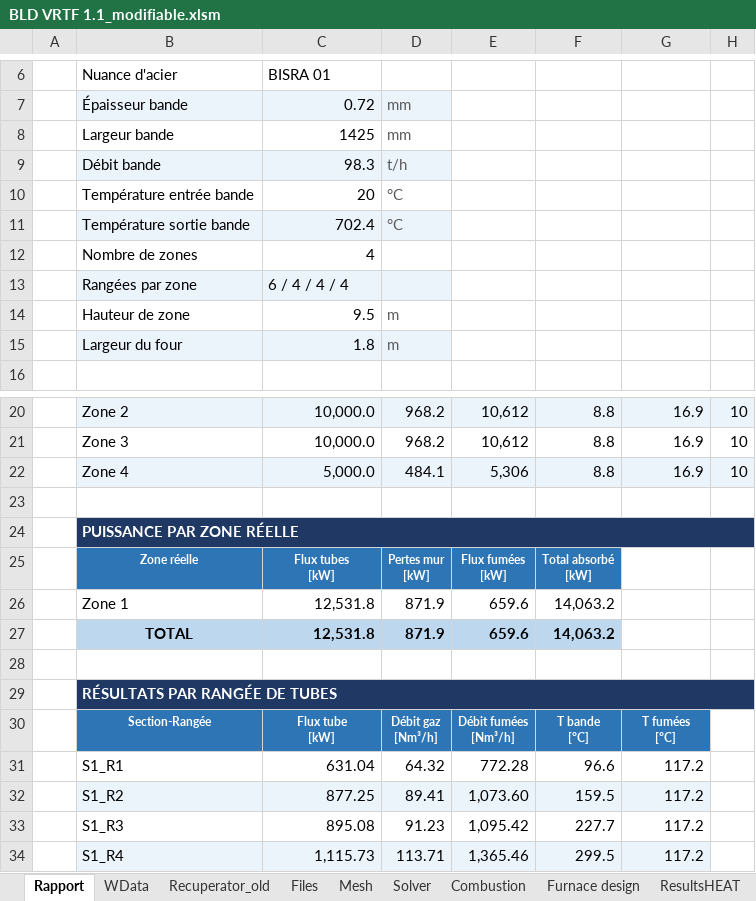
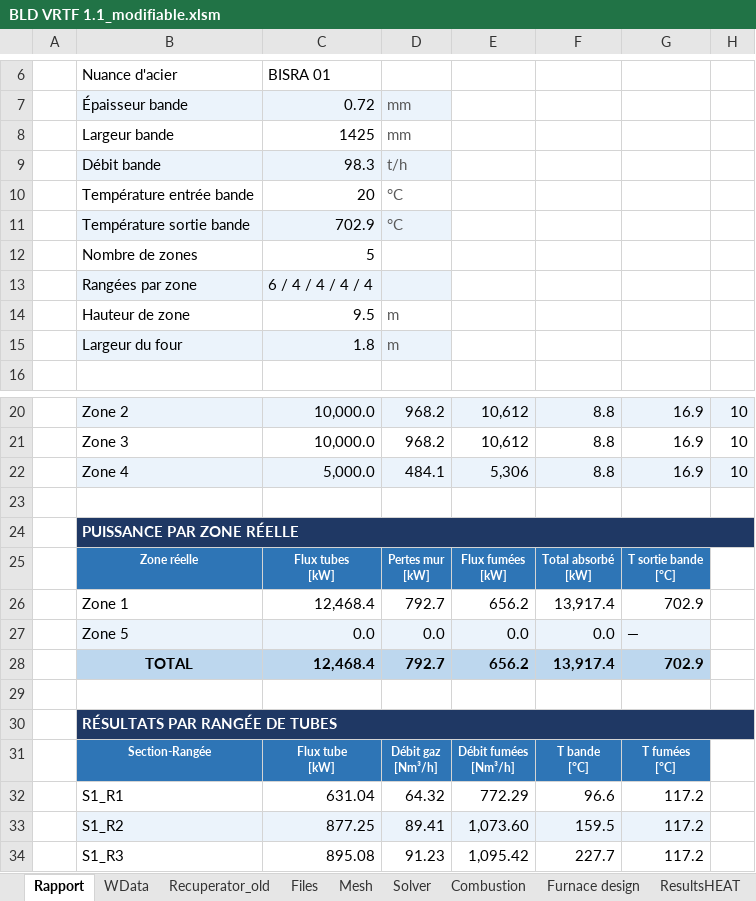
Before and after one commit to duboyfoot/vrtf, an Excel workbook: BLD VRTF 1.1_modifiable.xlsm, sheet Rapport, drawn as a sheet; only a part is shown, gaps mark what is left out; the shorter side is filled out with more unchanged rows; values as stored, in another font and other column widths than the file's, no borders; removed rows and columns are numbered as before the commit, all else as after; ↵ is a line break in a cell; the diff covers the shown part only; the diff names each change by its address in the sheet, - before the commit and + after, or states it on an @@ line.

```diff
--- a/BLD VRTF 1.1_modifiable.xlsm (sheet Rapport)
+++ b/BLD VRTF 1.1_modifiable.xlsm (sheet Rapport)
-C11: 702.4
+C11: 702.9
-C12: 4
+C12: 5
-C13: 6 / 4 / 4 / 4
+C13: 6 / 4 / 4 / 4 / 4
-G25: (empty)
+G25: T sortie bande ↵ [°C]
-G25 fill: none
+G25 fill: #2E75B6
-row 26:  | Zone 1 | 12,531.8 | 871.9 | 659.6 | 14,063.2
-row 27:  | TOTAL | 12,531.8 | 871.9 | 659.6 | 14,063.2
+row 26:  | Zone 1 | 12,468.4 | 792.7 | 656.2 | 13,917.4 | 702.9
+row 27:  | Zone 5 | 0.0 | 0.0 | 0.0 | 0.0 | —
+row 28:  | TOTAL | 12,468.4 | 792.7 | 656.2 | 13,917.4 | 702.9
-E32: 772.28
+E32: 772.29
```
Also changed, not shown: 13 added rows, 9 removed rows and 7 edited cells elsewhere in this sheet, sheet Results, sheet Furnace design, sheet ResultsHEAT, 1 other file.
